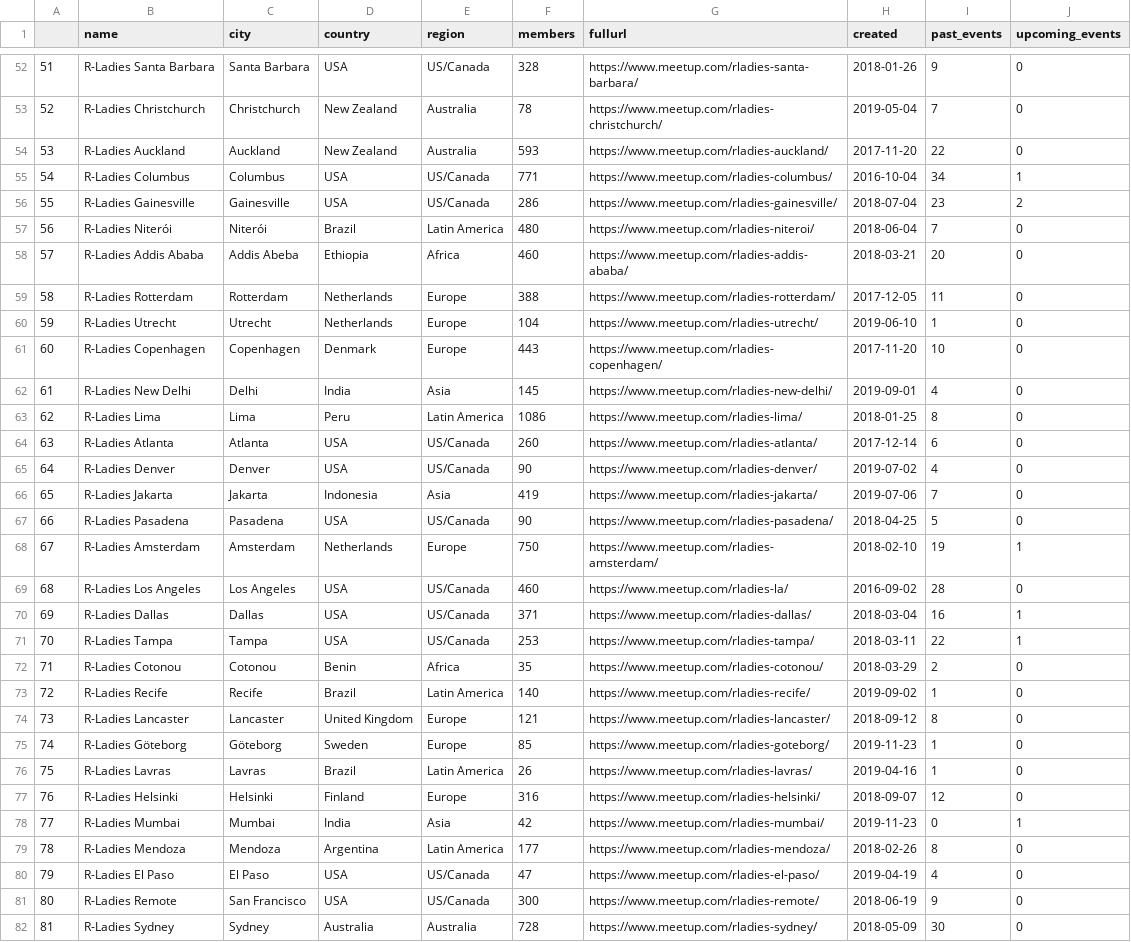
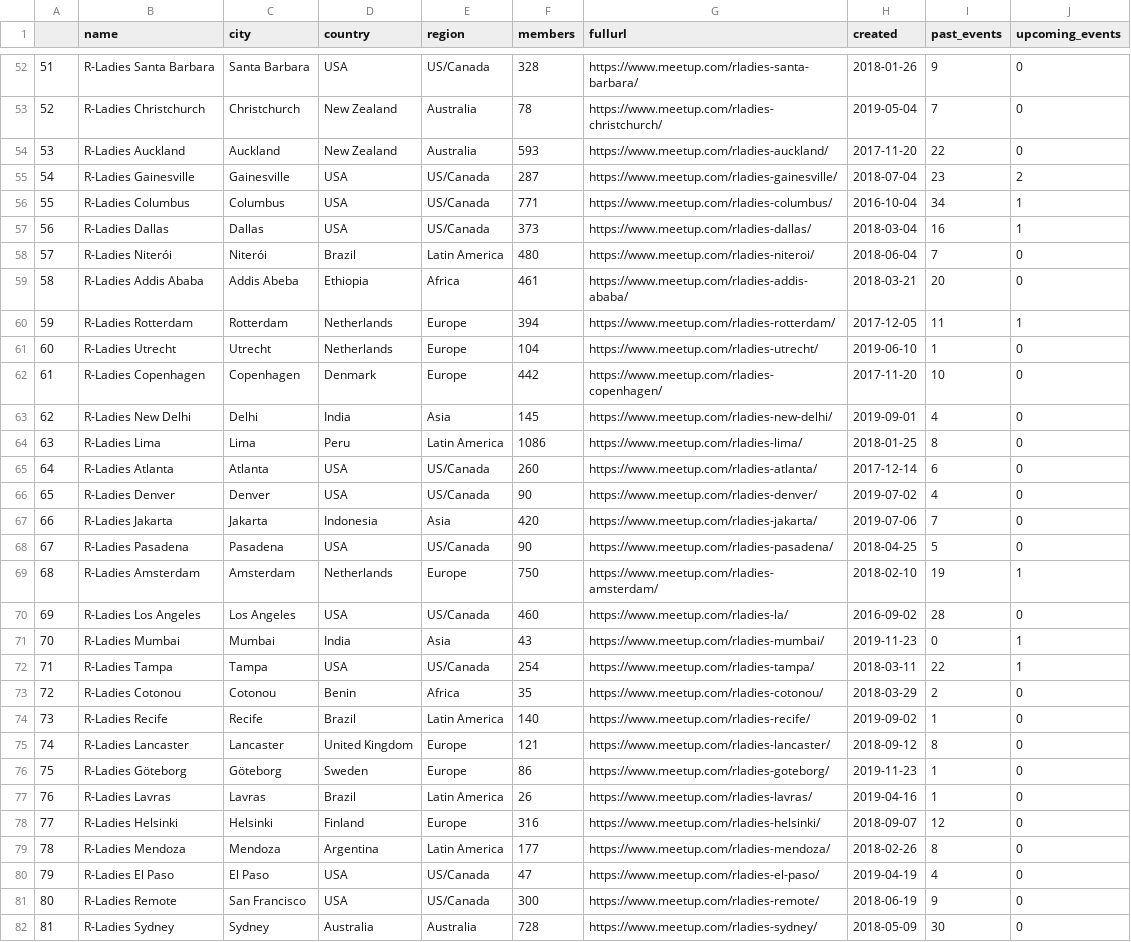
Before and after one commit to r-community/user-groups, a CSV file: docs/data/rladies.csv, drawn as a sheet; only a part is shown, gaps mark what is left out; removed rows and columns are numbered as before the commit, all else as after; the diff covers the shown part only; the diff names each change by its address in the sheet, - before the commit and + after, or states it on an @@ line.

```diff
--- a/docs/data/rladies.csv
+++ b/docs/data/rladies.csv
@@ column A renumbered between rows 40 and 162 @@
+row 55: 54 | R-Ladies Gainesville | Gainesville | USA | US/Canada | 287 | https://www.meetup.com/rladies-gainesville/ | 2018-07-04 | 23 | 2
-row 56: 55 | R-Ladies Gainesville | Gainesville | USA | US/Canada | 286 | https://www.meetup.com/rladies-gainesville/ | 2018-07-04 | 23 | 2
+row 57: 56 | R-Ladies Dallas | Dallas | USA | US/Canada | 373 | https://www.meetup.com/rladies-dallas/ | 2018-03-04 | 16 | 1
-F59 (members): 460
+F59 (members): 461
-F60 (members): 388
+F60 (members): 394
-J60 (upcoming_events): 0
+J60 (upcoming_events): 1
-F62 (members): 443
+F62 (members): 442
-F67 (members): 419
+F67 (members): 420
-row 70: 69 | R-Ladies Dallas | Dallas | USA | US/Canada | 371 | https://www.meetup.com/rladies-dallas/ | 2018-03-04 | 16 | 1
+row 71: 70 | R-Ladies Mumbai | Mumbai | India | Asia | 43 | https://www.meetup.com/rladies-mumbai/ | 2019-11-23 | 0 | 1
-F72 (members): 253
+F72 (members): 254
-F76 (members): 85
+F76 (members): 86
-row 78: 77 | R-Ladies Mumbai | Mumbai | India | Asia | 42 | https://www.meetup.com/rladies-mumbai/ | 2019-11-23 | 0 | 1
```
Also changed, not shown: 4 moved rows and 15 edited cells elsewhere in this file, docs/data/rugs.csv, 5 other files.
